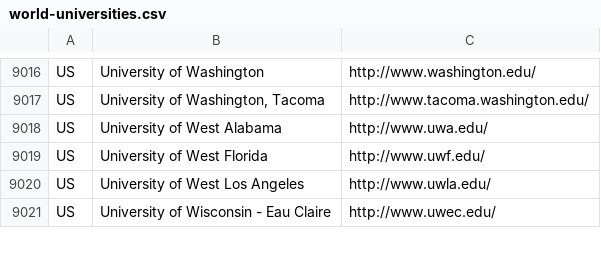
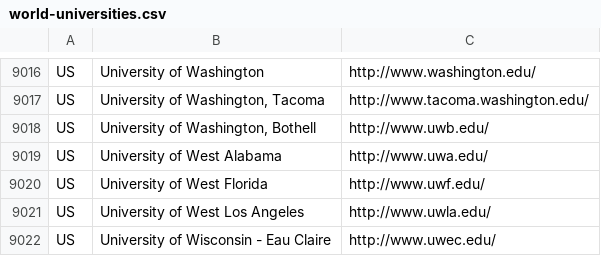
Before and after one commit to endSly/world-universities-csv, a CSV file: world-universities.csv, drawn as a sheet; only a part is shown, gaps mark what is left out; the diff names each change by its address in the sheet, - before the commit and + after, or states it on an @@ line.

Commit message:
added uwb.edu

```diff
--- a/world-universities.csv
+++ b/world-universities.csv
+row 9018: US | University of Washington, Bothell | http://www.uwb.edu/
```
